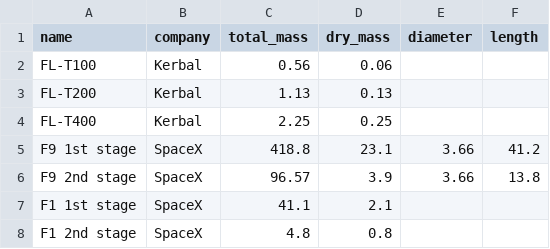
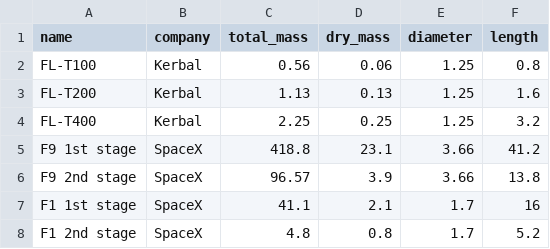
Before and after one commit to ordovician/Rockets.jl, a CSV file: data/propellant-tanks.csv, drawn as a sheet.

Commit message:
Improve loading of engines and tanks
added some convenience functions.

The lengths for the Kerbal space program fuel tanks is mostly guesses. Same goes for Falcon 1. I simply assumed the same relative lengths for each stage as on Falcon 9.

```diff
--- a/data/propellant-tanks.csv
+++ b/data/propellant-tanks.csv
@@ -1,8 +1,8 @@
 "name","company","total_mass","dry_mass","diameter","length"
-"FL-T100","Kerbal","0.56","0.06","",""
-"FL-T200","Kerbal","1.13","0.13","",""
-"FL-T400","Kerbal","2.25","0.25","",""
+"FL-T100","Kerbal","0.56","0.06","1.25","0.8"
+"FL-T200","Kerbal","1.13","0.13","1.25","1.6"
+"FL-T400","Kerbal","2.25","0.25","1.25","3.2"
 "F9 1st stage","SpaceX","418.8","23.1","3.66","41.2"
 "F9 2nd stage","SpaceX","96.57","3.9","3.66","13.8"
-"F1 1st stage","SpaceX","41.1","2.1","",""
-"F1 2nd stage","SpaceX","4.8","0.8","",""
+"F1 1st stage","SpaceX","41.1","2.1","1.7","16"
+"F1 2nd stage","SpaceX","4.8","0.8","1.7","5.2"
```
Also changed, not shown: 1 other file.
